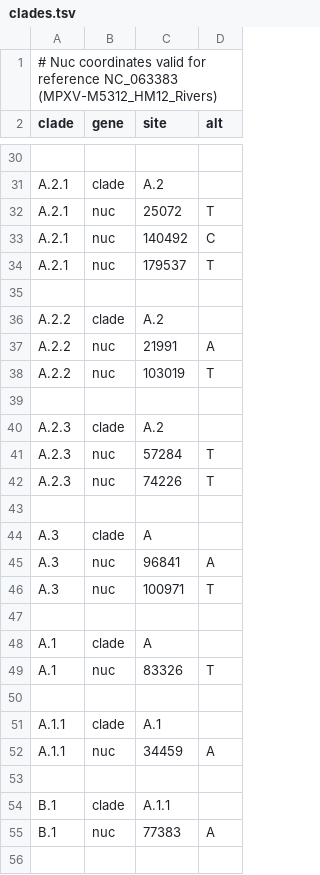
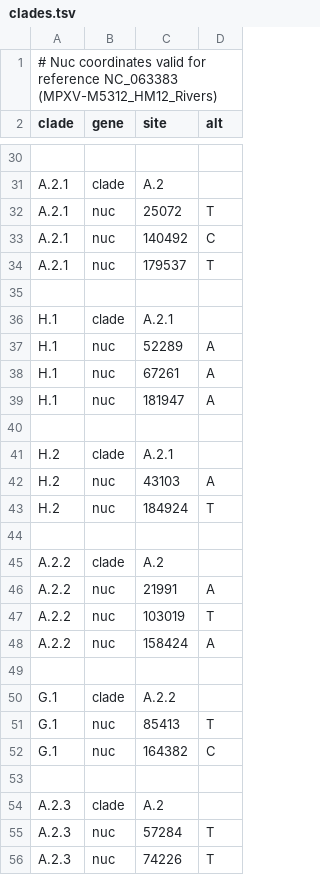
Before and after one commit to nextstrain/mpox, a TSV file: phylogenetic/defaults/clades.tsv, drawn as a sheet; only a part is shown, gaps mark what is left out; the shorter side is filled out with more unchanged rows; the diff covers the shown part only; the diff names each change by its address in the sheet, - before the commit and + after, or states it on an @@ line.

Commit message:
Update phylogenetic workflow with new lineages (#337)
* Update phylogenetic for new lineages

* Add .claude/ to gitignore

* [pre-commit.ci] auto fixes from pre-commit.com hooks

for more information, see https://pre-commit.ci

* Update sampling in all-clades phylo build to be more balanced

* Rebalance IIb samples

* Adjust sampling for clade IIb build - looks good and balanced now

---------

Co-authored-by: pre-commit-ci[bot] <66853113+pre-commit-ci[bot]@users.noreply.github.com>

```diff
--- a/phylogenetic/defaults/clades.tsv
+++ b/phylogenetic/defaults/clades.tsv
+row 36: H.1 | clade | A.2.1
+row 37: H.1 | nuc | 52289 | A
+row 38: H.1 | nuc | 67261 | A
+row 39: H.1 | nuc | 181947 | A
+row 40: (empty)
+row 41: H.2 | clade | A.2.1
+row 42: H.2 | nuc | 43103 | A
+row 43: H.2 | nuc | 184924 | T
+row 44: (empty)
+row 48: A.2.2 | nuc | 158424 | A
+row 49: (empty)
+row 50: G.1 | clade | A.2.2
+row 51: G.1 | nuc | 85413 | T
+row 52: G.1 | nuc | 164382 | C
```
Also changed, not shown: 49 added rows elsewhere in this file, phylogenetic/defaults/color_ordering.tsv, 6 other files.
